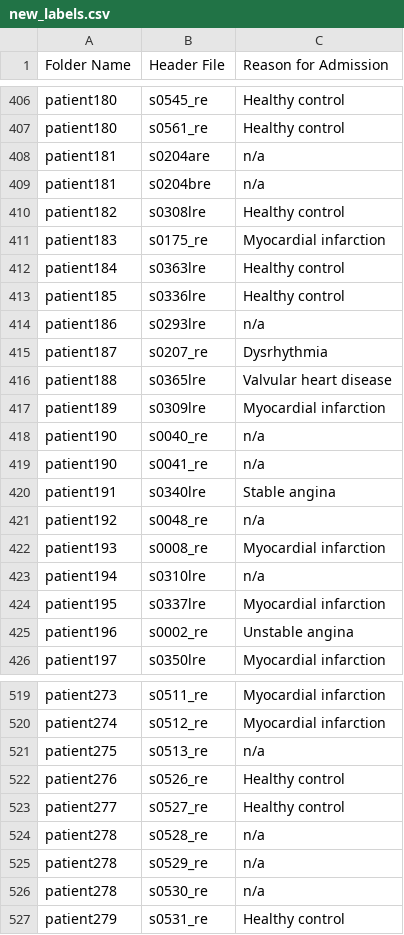
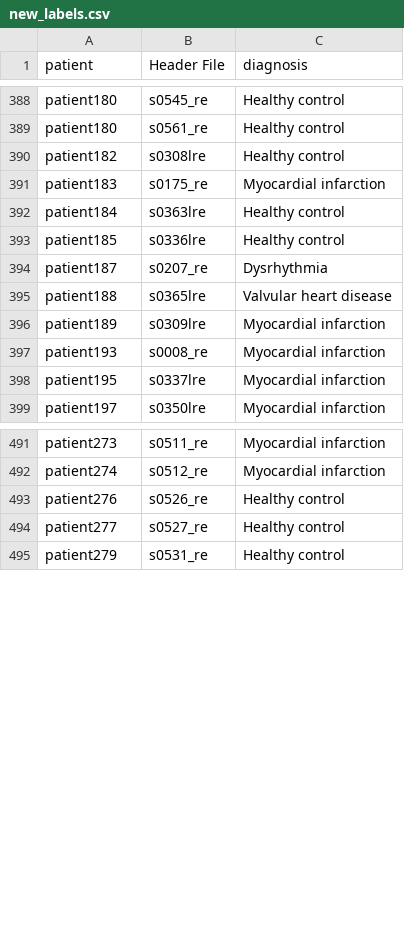
Before and after one commit to Afiq2200546/INF2008-ECG, a CSV file: new_labels.csv, drawn as a sheet; only a part is shown, gaps mark what is left out; the diff covers the shown part only.

```diff
--- a/new_labels.csv
+++ b/new_labels.csv
@@ -1 +1 @@
-Folder Name,Header File,Reason for Admission
+patient,Header File,diagnosis
@@ -407,4 +389,2 @@ patient180,s0545_re,Healthy control
 patient180,s0561_re,Healthy control
-patient181,s0204are,n/a
-patient181,s0204bre,n/a
 patient182,s0308lre,Healthy control
@@ -413,3 +393,2 @@ patient184,s0363lre,Healthy control
 patient185,s0336lre,Healthy control
-patient186,s0293lre,n/a
 patient187,s0207_re,Dysrhythmia
@@ -417,10 +396,4 @@ patient188,s0365lre,Valvular heart disease
 patient189,s0309lre,Myocardial infarction
-patient190,s0040_re,n/a
-patient190,s0041_re,n/a
-patient191,s0340lre,Stable angina
-patient192,s0048_re,n/a
 patient193,s0008_re,Myocardial infarction
-patient194,s0310lre,n/a
 patient195,s0337lre,Myocardial infarction
-patient196,s0002_re,Unstable angina
 patient197,s0350lre,Myocardial infarction
@@ -520,8 +492,4 @@ patient273,s0511_re,Myocardial infarction
 patient274,s0512_re,Myocardial infarction
-patient275,s0513_re,n/a
 patient276,s0526_re,Healthy control
 patient277,s0527_re,Healthy control
-patient278,s0528_re,n/a
-patient278,s0529_re,n/a
-patient278,s0530_re,n/a
 patient279,s0531_re,Healthy control
```
Also changed, not shown: 21 removed rows elsewhere in this file, 7 other files.
